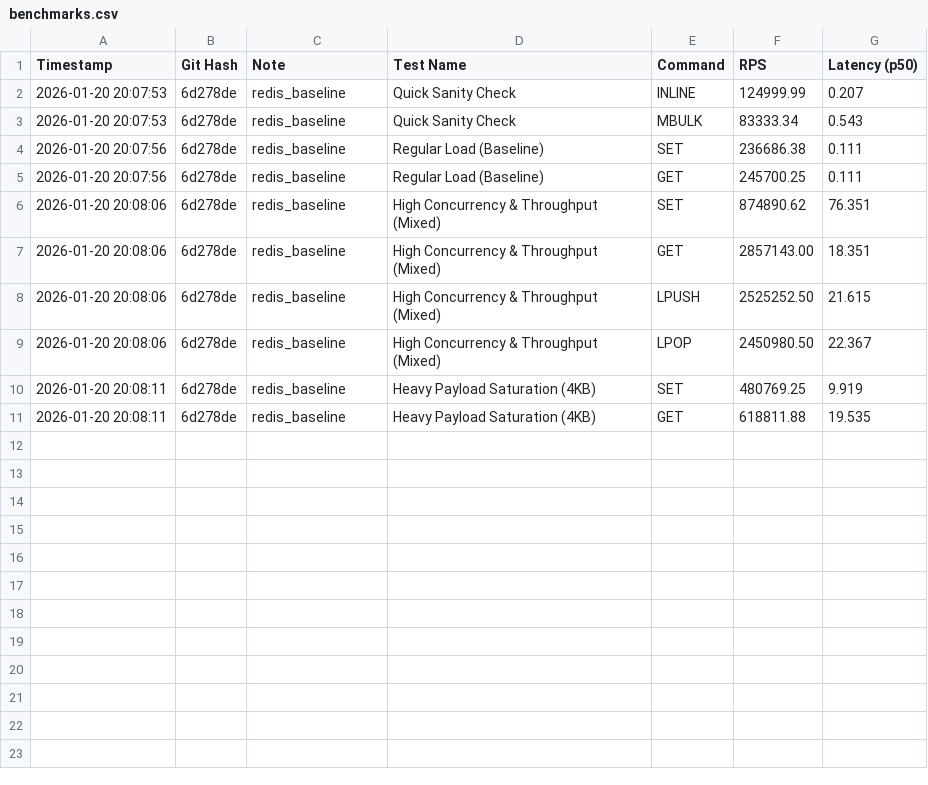
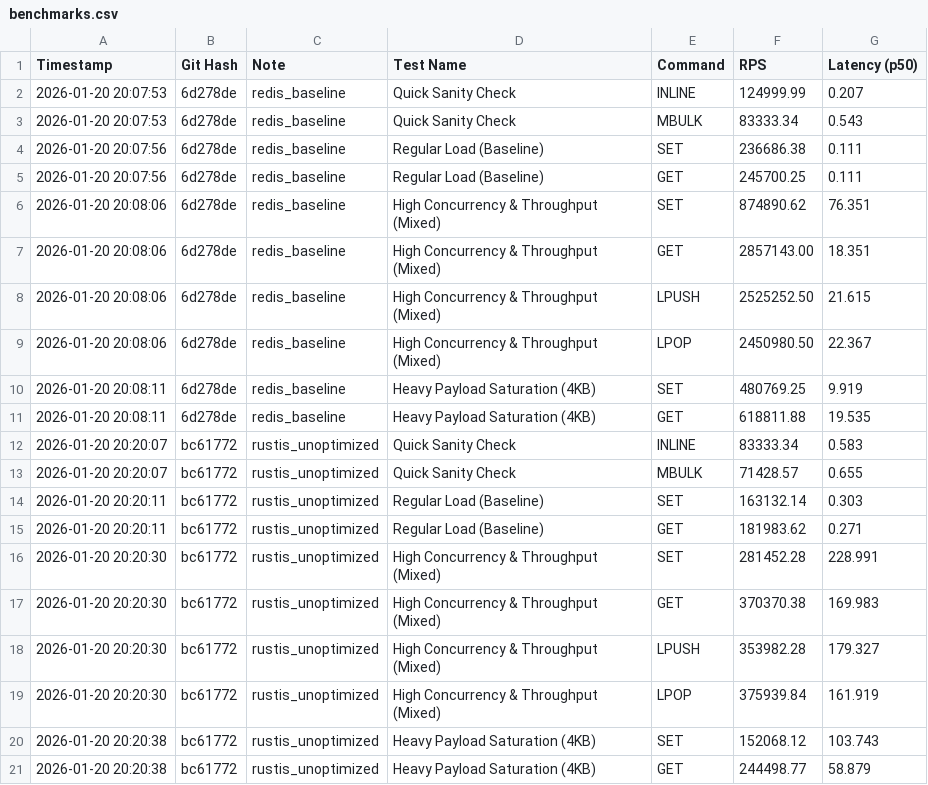
Before and after one commit to yskim308/rustis, a CSV file: benchmarks.csv, drawn as a sheet; the diff names each change by its address in the sheet, - before the commit and + after, or states it on an @@ line.

Commit message:
unoptimized benchmark. todo: use 'frames' (bytes in response enums)

```diff
--- a/benchmarks.csv
+++ b/benchmarks.csv
+row 12: 2026-01-20 20:20:07 | bc61772 | rustis_unoptimized | Quick Sanity Check | INLINE | 83333.34 | 0.583
+row 13: 2026-01-20 20:20:07 | bc61772 | rustis_unoptimized | Quick Sanity Check | MBULK | 71428.57 | 0.655
+row 14: 2026-01-20 20:20:11 | bc61772 | rustis_unoptimized | Regular Load (Baseline) | SET | 163132.14 | 0.303
+row 15: 2026-01-20 20:20:11 | bc61772 | rustis_unoptimized | Regular Load (Baseline) | GET | 181983.62 | 0.271
+row 16: 2026-01-20 20:20:30 | bc61772 | rustis_unoptimized | High Concurrency & Throughput (Mixed) | SET | 281452.28 | 228.991
+row 17: 2026-01-20 20:20:30 | bc61772 | rustis_unoptimized | High Concurrency & Throughput (Mixed) | GET | 370370.38 | 169.983
+row 18: 2026-01-20 20:20:30 | bc61772 | rustis_unoptimized | High Concurrency & Throughput (Mixed) | LPUSH | 353982.28 | 179.327
+row 19: 2026-01-20 20:20:30 | bc61772 | rustis_unoptimized | High Concurrency & Throughput (Mixed) | LPOP | 375939.84 | 161.919
+row 20: 2026-01-20 20:20:38 | bc61772 | rustis_unoptimized | Heavy Payload Saturation (4KB) | SET | 152068.12 | 103.743
+row 21: 2026-01-20 20:20:38 | bc61772 | rustis_unoptimized | Heavy Payload Saturation (4KB) | GET | 244498.77 | 58.879
```
